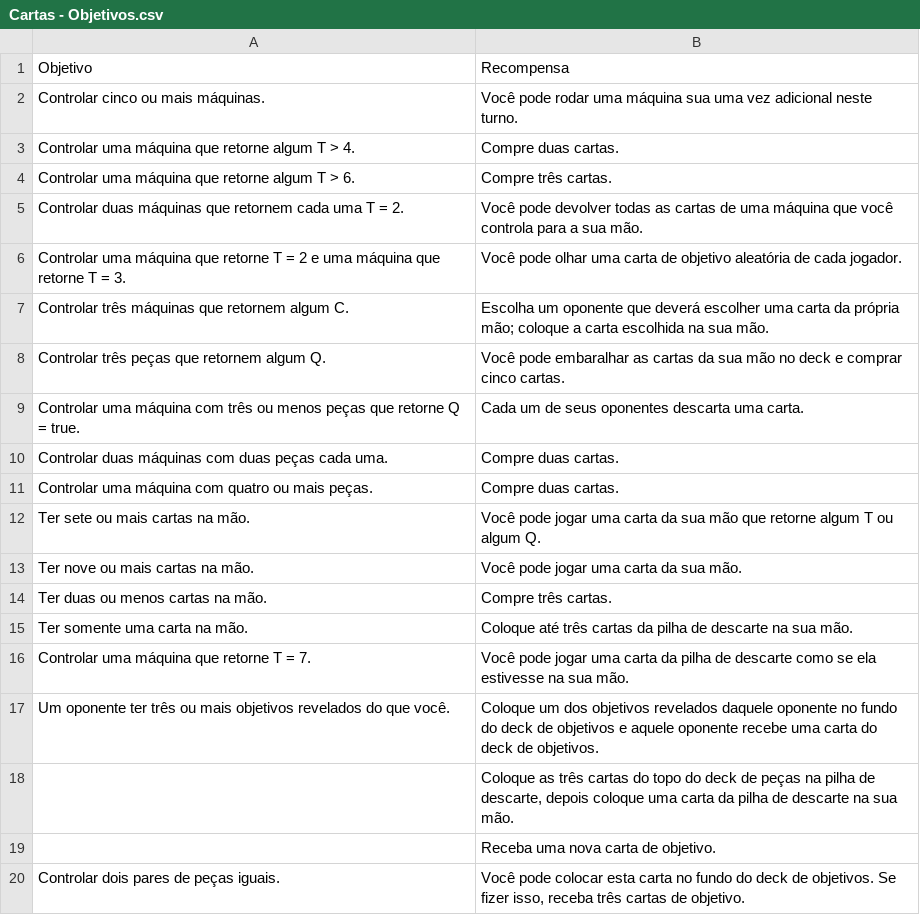
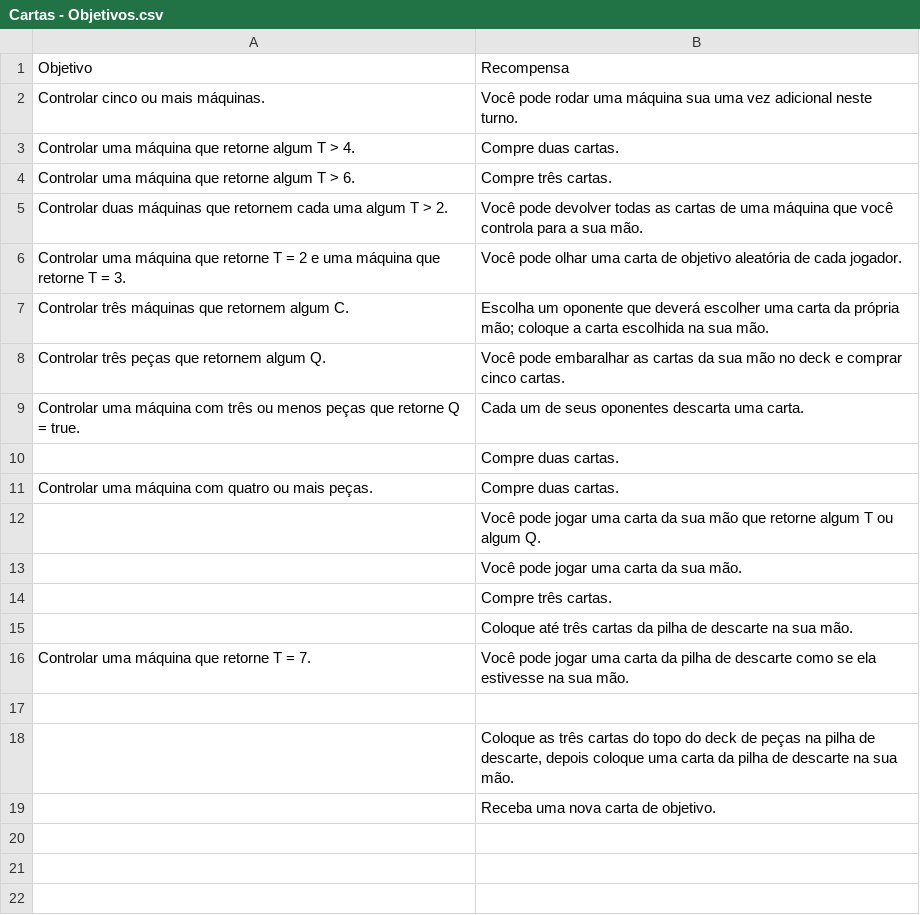
Before and after one commit to AlexandreNasajon/Machine-Game, a CSV file: Cartas - Objetivos.csv, drawn as a sheet.

Commit message:
Update Cartas - Objetivos.csv

```diff
--- a/Cartas - Objetivos.csv
+++ b/Cartas - Objetivos.csv
@@ -4,3 +4,3 @@ Objetivo,Recompensa
 "Controlar uma máquina que retorne algum T > 6.","Compre três cartas."
-"Controlar duas máquinas que retornem cada uma T = 2.","Você pode devolver todas as cartas de uma máquina que você controla para a sua mão."
+"Controlar duas máquinas que retornem cada uma algum T > 2.","Você pode devolver todas as cartas de uma máquina que você controla para a sua mão."
 "Controlar uma máquina que retorne T = 2 e uma máquina que retorne T = 3.","Você pode olhar uma carta de objetivo aleatória de cada jogador."
@@ -9,12 +9,11 @@ Objetivo,Recompensa
 "Controlar uma máquina com três ou menos peças que retorne Q = true.","Cada um de seus oponentes descarta uma carta."
-"Controlar duas máquinas com duas peças cada uma.","Compre duas cartas."
+"","Compre duas cartas."
 "Controlar uma máquina com quatro ou mais peças.","Compre duas cartas."
-"Ter sete ou mais cartas na mão.","Você pode jogar uma carta da sua mão que retorne algum T ou algum Q."
-"Ter nove ou mais cartas na mão.","Você pode jogar uma carta da sua mão."
-"Ter duas ou menos cartas na mão.","Compre três cartas."
-"Ter somente uma carta na mão.","Coloque até três cartas da pilha de descarte na sua mão."
+"","Você pode jogar uma carta da sua mão que retorne algum T ou algum Q."
+"","Você pode jogar uma carta da sua mão."
+"","Compre três cartas."
+"","Coloque até três cartas da pilha de descarte na sua mão."
 "Controlar uma máquina que retorne T = 7.","Você pode jogar uma carta da pilha de descarte como se ela estivesse na sua mão."
-"Um oponente ter três ou mais objetivos revelados do que você.","Coloque um dos objetivos revelados daquele oponente no fundo do deck de objetivos e aquele oponente recebe uma carta do deck de objetivos."
+"",""
 "","Coloque as três cartas do topo do deck de peças na pilha de descarte, depois coloque uma carta da pilha de descarte na sua mão."
 "","Receba uma nova carta de objetivo."
-"Controlar dois pares de peças iguais.","Você pode colocar esta carta no fundo do deck de objetivos. Se fizer isso, receba três cartas de objetivo."
```
